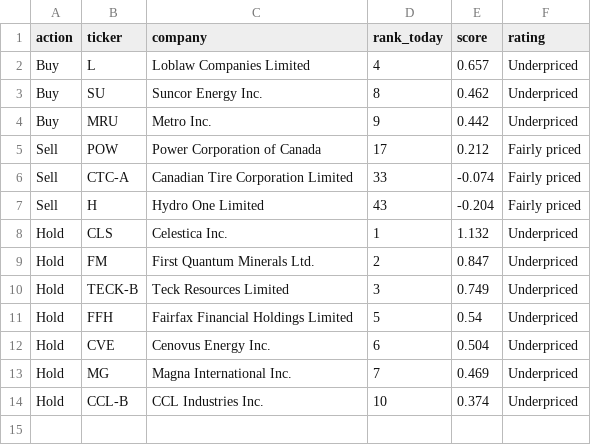
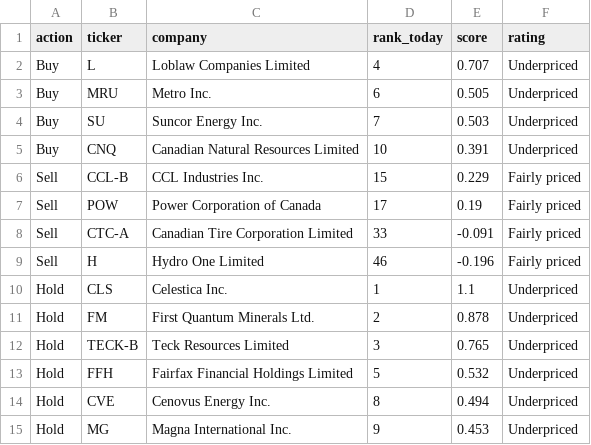
Before and after one commit to connormcginty12-alt/tsx-value-check, a CSV file: portfolio_plan.csv, drawn as a sheet.

```diff
--- a/portfolio_plan.csv
+++ b/portfolio_plan.csv
@@ -1,14 +1,15 @@
 action,ticker,company,rank_today,score,rating
-Buy,L,Loblaw Companies Limited,4,0.657,Underpriced
-Buy,SU,Suncor Energy Inc.,8,0.462,Underpriced
-Buy,MRU,Metro Inc.,9,0.442,Underpriced
-Sell,POW,Power Corporation of Canada,17,0.212,Fairly priced
-Sell,CTC-A,Canadian Tire Corporation Limited,33,-0.074,Fairly priced
-Sell,H,Hydro One Limited,43,-0.204,Fairly priced
-Hold,CLS,Celestica Inc.,1,1.132,Underpriced
-Hold,FM,First Quantum Minerals Ltd.,2,0.847,Underpriced
-Hold,TECK-B,Teck Resources Limited,3,0.749,Underpriced
-Hold,FFH,Fairfax Financial Holdings Limited,5,0.54,Underpriced
-Hold,CVE,Cenovus Energy Inc.,6,0.504,Underpriced
-Hold,MG,Magna International Inc.,7,0.469,Underpriced
-Hold,CCL-B,CCL Industries Inc.,10,0.374,Underpriced
+Buy,L,Loblaw Companies Limited,4,0.707,Underpriced
+Buy,MRU,Metro Inc.,6,0.505,Underpriced
+Buy,SU,Suncor Energy Inc.,7,0.503,Underpriced
+Buy,CNQ,Canadian Natural Resources Limited,10,0.391,Underpriced
+Sell,CCL-B,CCL Industries Inc.,15,0.229,Fairly priced
+Sell,POW,Power Corporation of Canada,17,0.19,Fairly priced
+Sell,CTC-A,Canadian Tire Corporation Limited,33,-0.091,Fairly priced
+Sell,H,Hydro One Limited,46,-0.196,Fairly priced
+Hold,CLS,Celestica Inc.,1,1.1,Underpriced
+Hold,FM,First Quantum Minerals Ltd.,2,0.878,Underpriced
+Hold,TECK-B,Teck Resources Limited,3,0.765,Underpriced
+Hold,FFH,Fairfax Financial Holdings Limited,5,0.532,Underpriced
+Hold,CVE,Cenovus Energy Inc.,8,0.494,Underpriced
+Hold,MG,Magna International Inc.,9,0.453,Underpriced
```
Also changed, not shown: portfolio_value.csv, ratings.csv, 13 other files.
